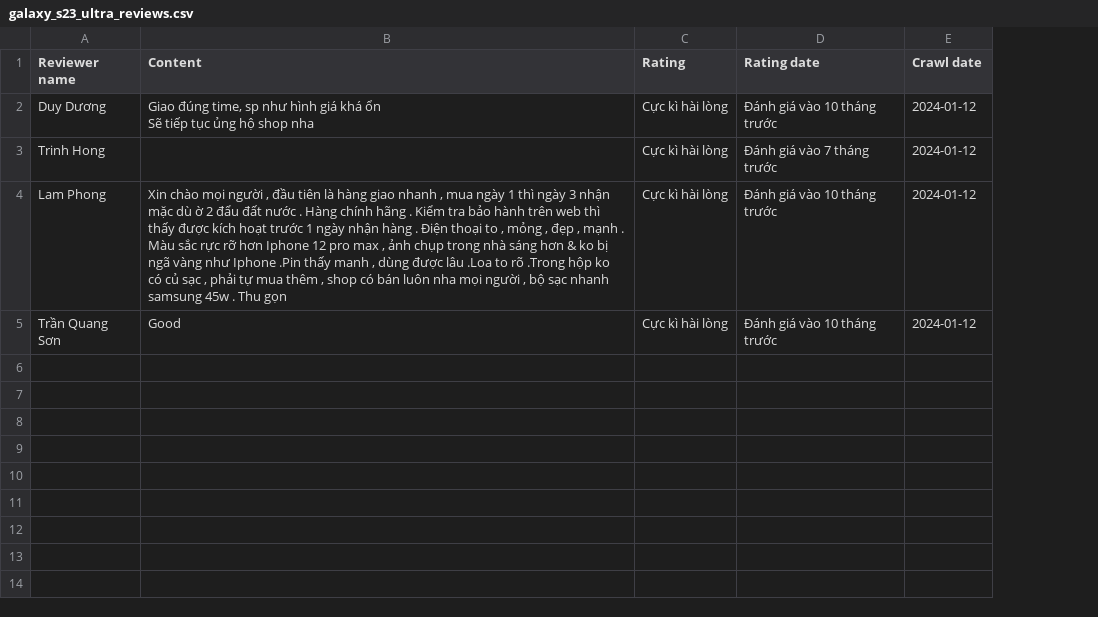
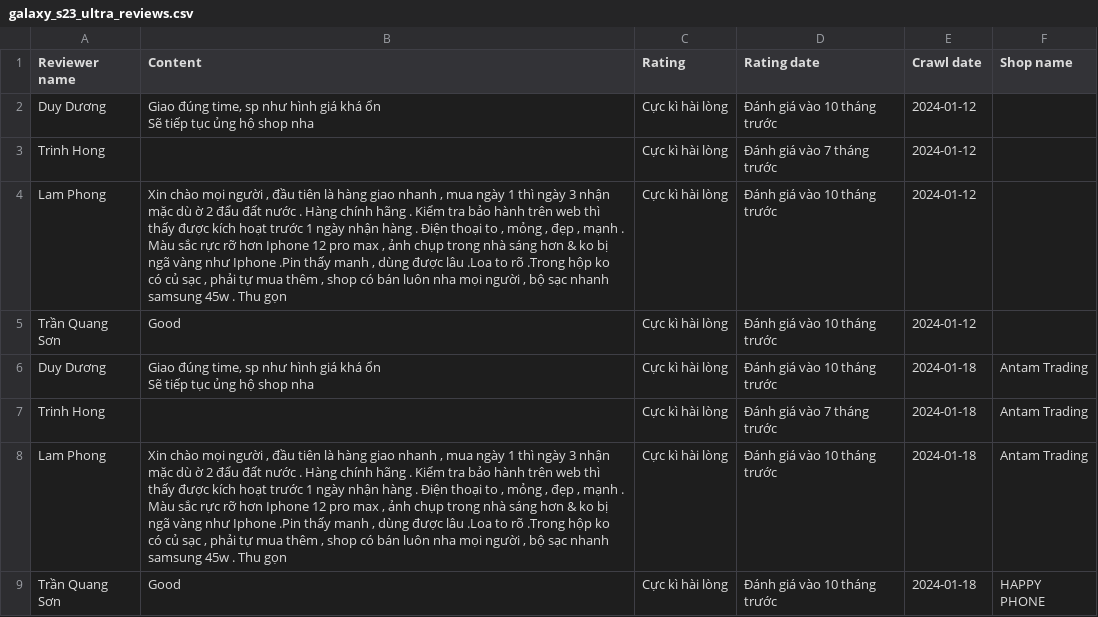
Before and after one commit to NQT1711/KhoaLuanGr3-Code, a CSV file: Data/Tiki/galaxy_s23_ultra_reviews.csv, drawn as a sheet; ↵ is a line break in a cell; the diff names each change by its address in the sheet, - before the commit and + after, or states it on an @@ line.

Commit message:
Update crawl Tiki

```diff
--- a/Data/Tiki/galaxy_s23_ultra_reviews.csv
+++ b/Data/Tiki/galaxy_s23_ultra_reviews.csv
+column F (Shop name), empty
+row 6: Duy Dương | Giao đúng time, sp như hình giá khá ổn ↵ Sẽ tiếp tục ủng hộ shop nha | Cực kì hài lòng | Đánh giá vào 10 tháng trước | 2024-01-18 | Antam Trading
+row 7: Trinh Hong |  | Cực kì hài lòng | Đánh giá vào 7 tháng trước | 2024-01-18 | Antam Trading
+row 8: Lam Phong | Xin chào mọi người , đầu tiên là hàng giao nhanh , mua ngày 1 thì ngày 3 nhận mặc dù ờ 2 đẩu đất nước . Hàng chính hãng . Kiểm tra bảo hành trên web thì thấy được kích hoạt trước 1 ngày nhận hàng . Điện thoại to , mỏng , đẹp , mạnh . Màu sắc rực rỡ hơn Iphone 12 pro max , ảnh chụp trong nhà sáng hơn & ko bị ngã vàng như Iphone .Pin thấy manh , dùng được lâu .Loa to rõ .Trong hộp ko có củ sạc , phải tự mua thêm , shop có bán luôn nha mọi người , bộ sạc nhanh samsung 45w . Thu gọn | Cực kì hài lòng | Đánh giá vào 10 tháng trước | 2024-01-18 | Antam Trading
+row 9: Trần Quang Sơn | Good | Cực kì hài lòng | Đánh giá vào 10 tháng trước | 2024-01-18 | HAPPY PHONE
```
Also changed, not shown: 4 other files.
